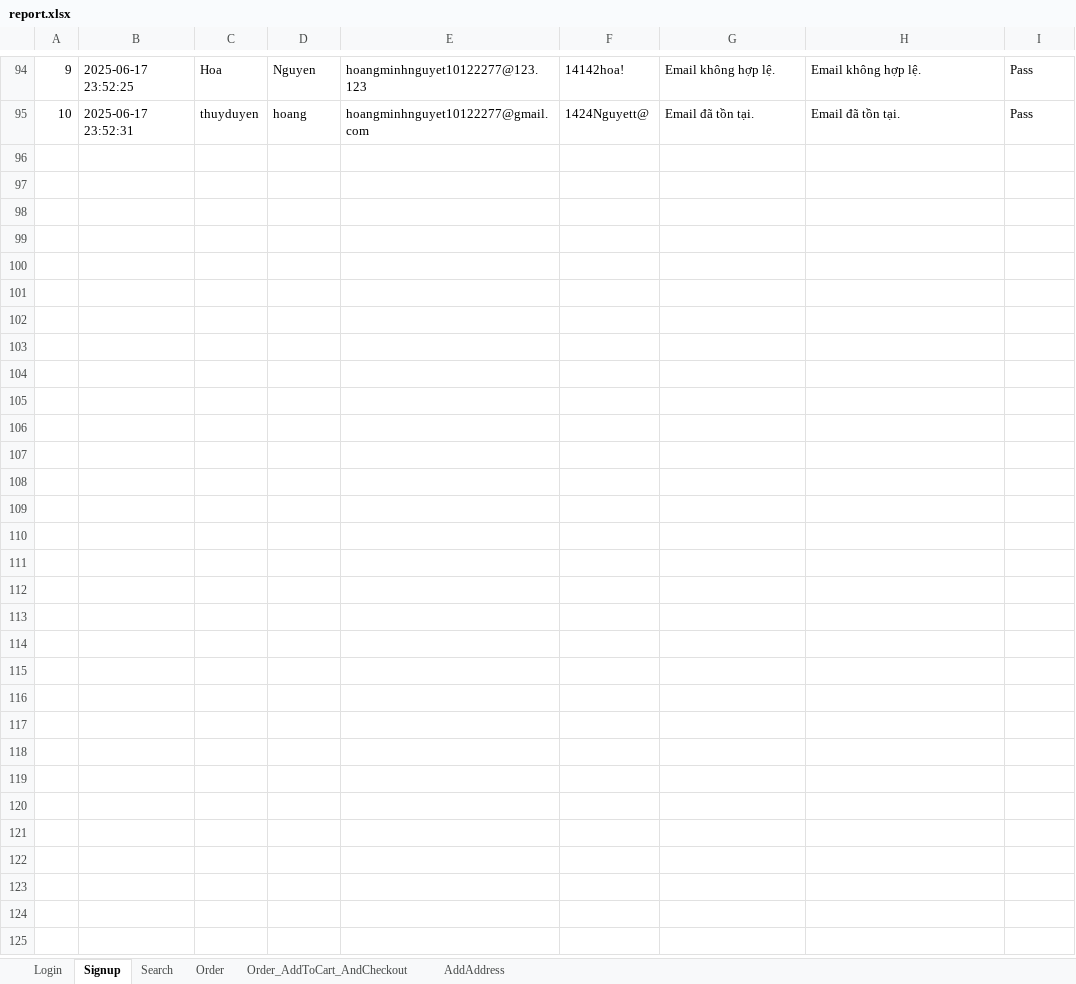
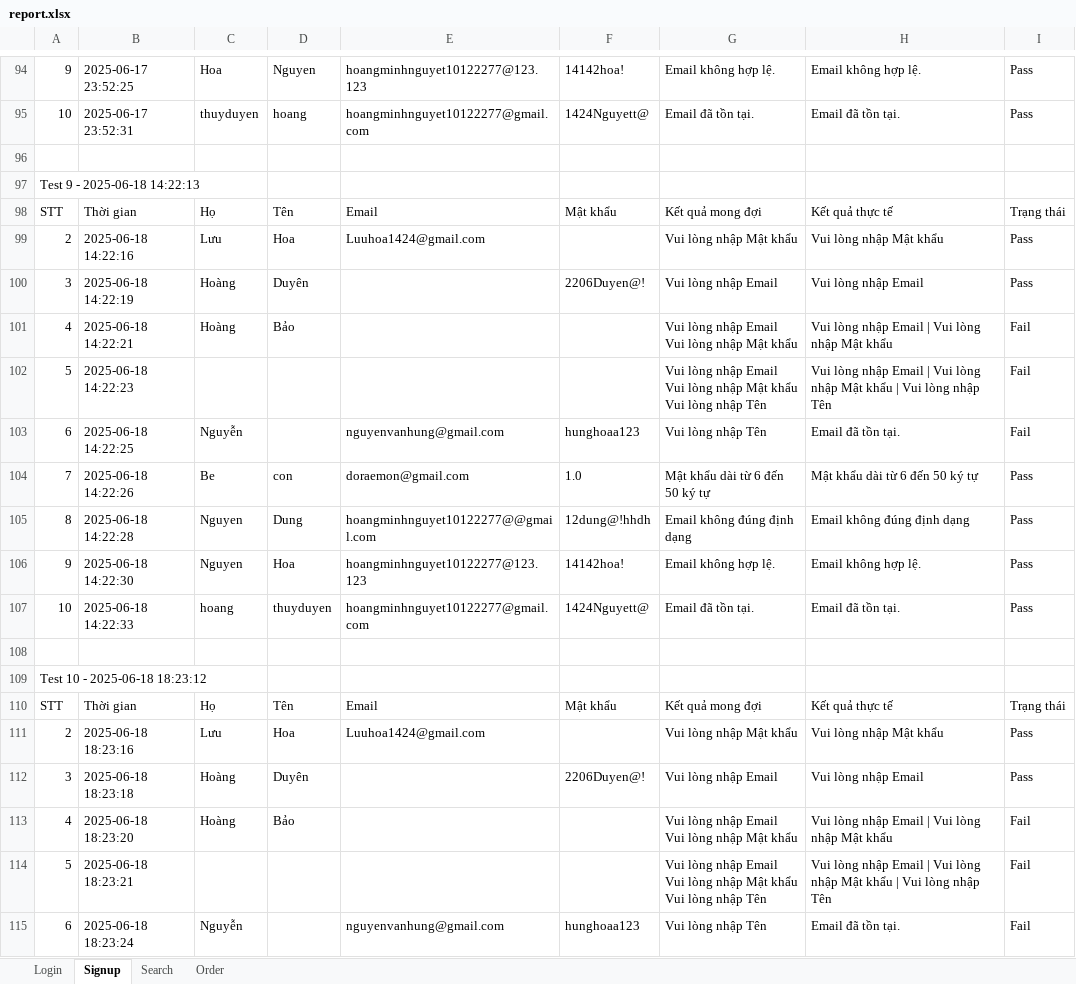
Before and after one commit to minhnguyet1424/DoAn3-1012227_12522T.1, an Excel workbook: Code/DoAn3_10122277_12522T.1/test-output/report.xlsx, sheet Signup, drawn as a sheet; only a part is shown, gaps mark what is left out; values as stored, in another font and other column widths than the file's, no borders; ↵ is a line break in a cell; the diff covers the shown part only; the diff names each change by its address in the sheet, - before the commit and + after, or states it on an @@ line.

```diff
--- a/Code/DoAn3_10122277_12522T.1/test-output/report.xlsx (sheet Signup)
+++ b/Code/DoAn3_10122277_12522T.1/test-output/report.xlsx (sheet Signup)
-sheet tab: Order_AddToCart_AndCheckout
-sheet tab: AddAddress
+row 96: (empty)
+row 97: Test 9 - 2025-06-18 14:22:13
+row 98: STT | Thời gian | Họ | Tên | Email | Mật khẩu | Kết quả mong đợi | Kết quả thực tế | Trạng thái
+row 99: 2 | 2025-06-18 14:22:16 | Lưu | Hoa | Luuhoa1424@gmail.com |  | Vui lòng nhập Mật khẩu | Vui lòng nhập Mật khẩu | Pass
+row 100: 3 | 2025-06-18 14:22:19 | Hoàng | Duyên |  | 2206Duyen@! | Vui lòng nhập Email | Vui lòng nhập Email | Pass
+row 101: 4 | 2025-06-18 14:22:21 | Hoàng | Bảo |  |  | Vui lòng nhập Email ↵ Vui lòng nhập Mật khẩu | Vui lòng nhập Email | Vui lòng nhập Mật khẩu | Fail
+row 102: 5 | 2025-06-18 14:22:23 |  |  |  |  | Vui lòng nhập Email ↵ Vui lòng nhập Mật khẩu ↵ Vui lòng nhập Tên | Vui lòng nhập Email | Vui lòng nhập Mật khẩu | Vui lòng nhập Tên | Fail
+row 103: 6 | 2025-06-18 14:22:25 | Nguyễn |  | nguyenvanhung@gmail.com | hunghoaa123 | Vui lòng nhập Tên | Email đã tồn tại. | Fail
+row 104: 7 | 2025-06-18 14:22:26 | Be | con | doraemon@gmail.com | 1.0 | Mật khẩu dài từ 6 đến 50 ký tự | Mật khẩu dài từ 6 đến 50 ký tự | Pass
+row 105: 8 | 2025-06-18 14:22:28 | Nguyen | Dung | hoangminhnguyet10122277@@gmail.com | 12dung@!hhdh | Email không đúng định dạng | Email không đúng định dạng | Pass
+row 106: 9 | 2025-06-18 14:22:30 | Nguyen | Hoa | hoangminhnguyet10122277@123.123 | 14142hoa! | Email không hợp lệ. | Email không hợp lệ. | Pass
+row 107: 10 | 2025-06-18 14:22:33 | hoang | thuyduyen | hoangminhnguyet10122277@gmail.com | 1424Nguyett@ | Email đã tồn tại. | Email đã tồn tại. | Pass
+row 108: (empty)
+row 109: Test 10 - 2025-06-18 18:23:12
+row 110: STT | Thời gian | Họ | Tên | Email | Mật khẩu | Kết quả mong đợi | Kết quả thực tế | Trạng thái
+row 111: 2 | 2025-06-18 18:23:16 | Lưu | Hoa | Luuhoa1424@gmail.com |  | Vui lòng nhập Mật khẩu | Vui lòng nhập Mật khẩu | Pass
+row 112: 3 | 2025-06-18 18:23:18 | Hoàng | Duyên |  | 2206Duyen@! | Vui lòng nhập Email | Vui lòng nhập Email | Pass
+row 113: 4 | 2025-06-18 18:23:20 | Hoàng | Bảo |  |  | Vui lòng nhập Email ↵ Vui lòng nhập Mật khẩu | Vui lòng nhập Email | Vui lòng nhập Mật khẩu | Fail
+row 114: 5 | 2025-06-18 18:23:21 |  |  |  |  | Vui lòng nhập Email ↵ Vui lòng nhập Mật khẩu ↵ Vui lòng nhập Tên | Vui lòng nhập Email | Vui lòng nhập Mật khẩu | Vui lòng nhập Tên | Fail
+row 115: 6 | 2025-06-18 18:23:24 | Nguyễn |  | nguyenvanhung@gmail.com | hunghoaa123 | Vui lòng nhập Tên | Email đã tồn tại. | Fail
```
Also changed, not shown: 100 added rows elsewhere in this sheet, sheet Order, sheet Login, sheet Search, Docs/Kiểm thử chức năng..xlsx, 25 other files.
